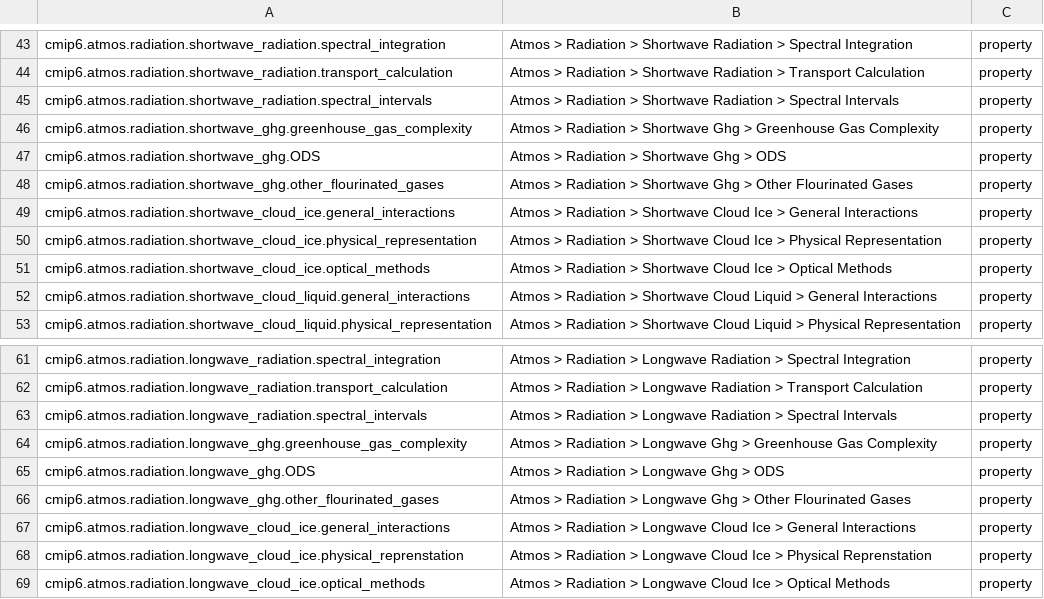
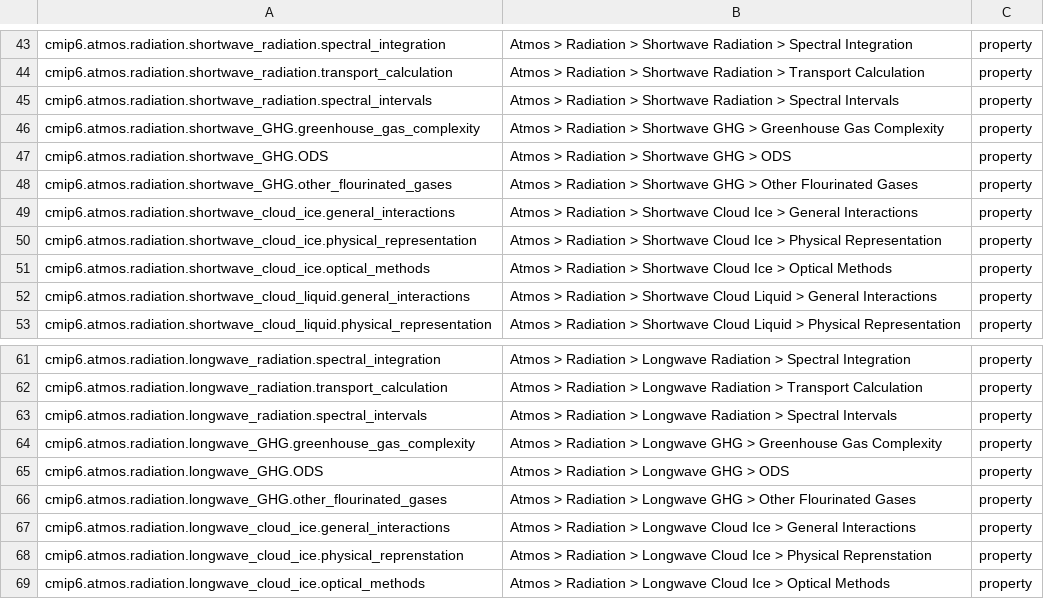
Before and after one commit to ES-DOC/cmip6-specializations-atmos, a CSV file: _atmos-ids-level-3.csv, drawn as a sheet; only a part is shown, gaps mark what is left out.

```diff
--- a/_atmos-ids-level-3.csv
+++ b/_atmos-ids-level-3.csv
@@ -45,5 +45,5 @@ cmip6.atmos.radiation.shortwave_radiation.transport_calculation, Atmos > Radiati
 cmip6.atmos.radiation.shortwave_radiation.spectral_intervals, Atmos > Radiation > Shortwave Radiation > Spectral Intervals, property
-cmip6.atmos.radiation.shortwave_ghg.greenhouse_gas_complexity, Atmos > Radiation > Shortwave Ghg > Greenhouse Gas Complexity, property
-cmip6.atmos.radiation.shortwave_ghg.ODS, Atmos > Radiation > Shortwave Ghg > ODS, property
-cmip6.atmos.radiation.shortwave_ghg.other_flourinated_gases, Atmos > Radiation > Shortwave Ghg > Other Flourinated Gases, property
+cmip6.atmos.radiation.shortwave_GHG.greenhouse_gas_complexity, Atmos > Radiation > Shortwave GHG > Greenhouse Gas Complexity, property
+cmip6.atmos.radiation.shortwave_GHG.ODS, Atmos > Radiation > Shortwave GHG > ODS, property
+cmip6.atmos.radiation.shortwave_GHG.other_flourinated_gases, Atmos > Radiation > Shortwave GHG > Other Flourinated Gases, property
 cmip6.atmos.radiation.shortwave_cloud_ice.general_interactions, Atmos > Radiation > Shortwave Cloud Ice > General Interactions, property
@@ -63,5 +63,5 @@ cmip6.atmos.radiation.longwave_radiation.transport_calculation, Atmos > Radiatio
 cmip6.atmos.radiation.longwave_radiation.spectral_intervals, Atmos > Radiation > Longwave Radiation > Spectral Intervals, property
-cmip6.atmos.radiation.longwave_ghg.greenhouse_gas_complexity, Atmos > Radiation > Longwave Ghg > Greenhouse Gas Complexity, property
-cmip6.atmos.radiation.longwave_ghg.ODS, Atmos > Radiation > Longwave Ghg > ODS, property
-cmip6.atmos.radiation.longwave_ghg.other_flourinated_gases, Atmos > Radiation > Longwave Ghg > Other Flourinated Gases, property
+cmip6.atmos.radiation.longwave_GHG.greenhouse_gas_complexity, Atmos > Radiation > Longwave GHG > Greenhouse Gas Complexity, property
+cmip6.atmos.radiation.longwave_GHG.ODS, Atmos > Radiation > Longwave GHG > ODS, property
+cmip6.atmos.radiation.longwave_GHG.other_flourinated_gases, Atmos > Radiation > Longwave GHG > Other Flourinated Gases, property
 cmip6.atmos.radiation.longwave_cloud_ice.general_interactions, Atmos > Radiation > Longwave Cloud Ice > General Interactions, property
```
Also changed, not shown: _atmos-ids-level-1.csv, 5 other files.
